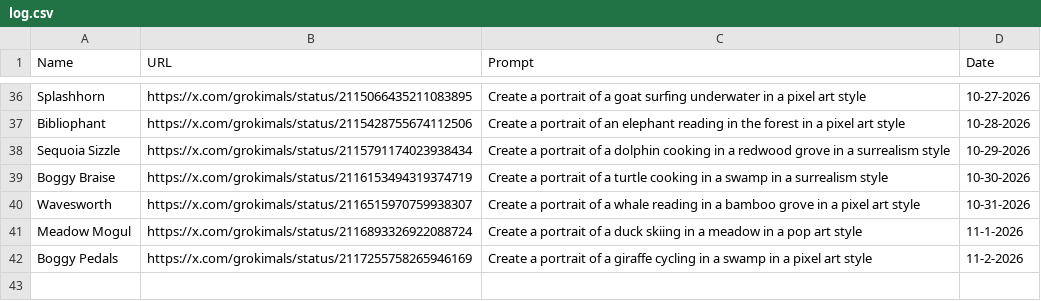
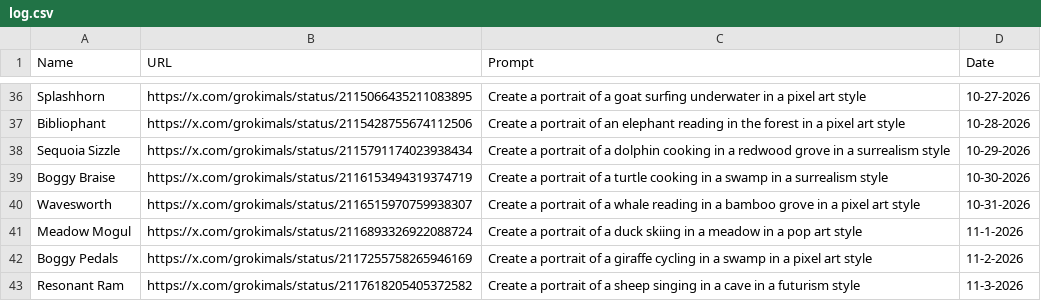
Before and after one commit to johnnycchapman/Grokimals, a CSV file: log.csv, drawn as a sheet; only a part is shown, gaps mark what is left out; the diff names each change by its address in the sheet, - before the commit and + after, or states it on an @@ line.

```diff
--- a/log.csv
+++ b/log.csv
+row 43: Resonant Ram | https://x.com/grokimals/status/2117618205405372582 | Create a portrait of a sheep singing in a cave in a futurism style | 11-3-2026
```
